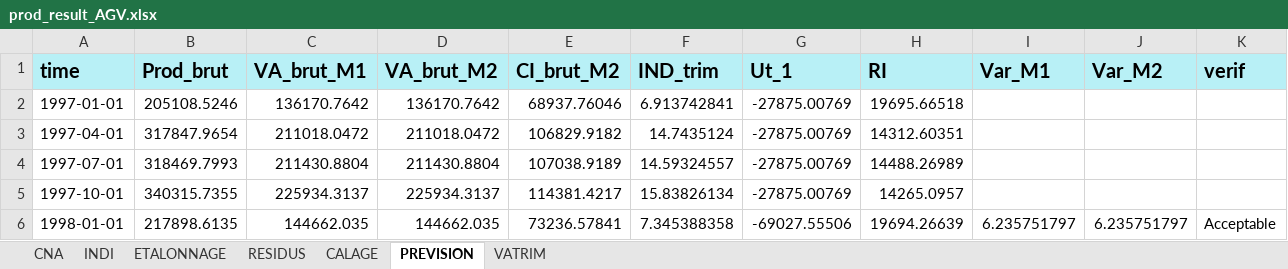
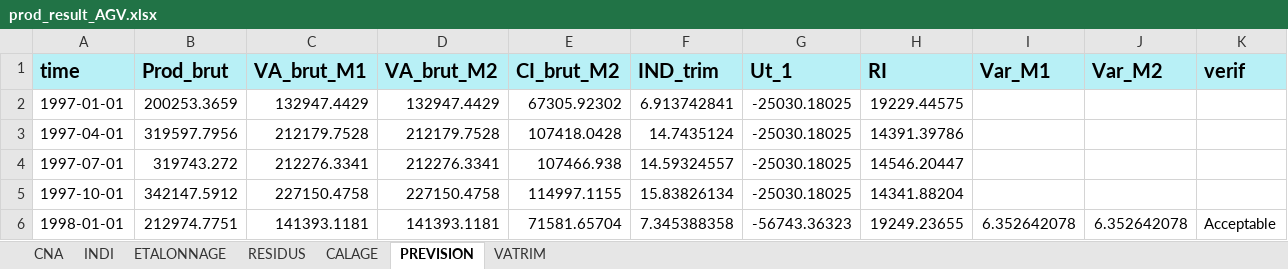
Before and after one commit to luckymaxtser/Compte_trim, an Excel workbook: prod_result_AGV.xlsx, sheet PREVISION, drawn as a sheet; only a part is shown; values as stored, in another font and other column widths than the file's, no borders; the diff covers the shown part only; the diff names each change by its address in the sheet, - before the commit and + after, or states it on an @@ line.

```diff
--- a/prod_result_AGV.xlsx (sheet PREVISION)
+++ b/prod_result_AGV.xlsx (sheet PREVISION)
-B2 (Prod_brut): 205108.5246
+B2 (Prod_brut): 200253.3659
-C2 (VA_brut_M1): 136170.7642
+C2 (VA_brut_M1): 132947.4429
-D2 (VA_brut_M2): 136170.7642
+D2 (VA_brut_M2): 132947.4429
-E2 (CI_brut_M2): 68937.76046
+E2 (CI_brut_M2): 67305.92302
-G2:G5 (Ut_1): -27875.00769
+G2:G5 (Ut_1): -25030.18025
-H2 (RI): 19695.66518
+H2 (RI): 19229.44575
-B3 (Prod_brut): 317847.9654
+B3 (Prod_brut): 319597.7956
-C3 (VA_brut_M1): 211018.0472
+C3 (VA_brut_M1): 212179.7528
-D3 (VA_brut_M2): 211018.0472
+D3 (VA_brut_M2): 212179.7528
-E3 (CI_brut_M2): 106829.9182
+E3 (CI_brut_M2): 107418.0428
-H3 (RI): 14312.60351
+H3 (RI): 14391.39786
-B4 (Prod_brut): 318469.7993
+B4 (Prod_brut): 319743.272
-C4 (VA_brut_M1): 211430.8804
+C4 (VA_brut_M1): 212276.3341
-D4 (VA_brut_M2): 211430.8804
+D4 (VA_brut_M2): 212276.3341
-E4 (CI_brut_M2): 107038.9189
+E4 (CI_brut_M2): 107466.938
-H4 (RI): 14488.26989
+H4 (RI): 14546.20447
-B5 (Prod_brut): 340315.7355
+B5 (Prod_brut): 342147.5912
-C5 (VA_brut_M1): 225934.3137
+C5 (VA_brut_M1): 227150.4758
-D5 (VA_brut_M2): 225934.3137
+D5 (VA_brut_M2): 227150.4758
-E5 (CI_brut_M2): 114381.4217
+E5 (CI_brut_M2): 114997.1155
-H5 (RI): 14265.0957
+H5 (RI): 14341.88204
-B6 (Prod_brut): 217898.6135
+B6 (Prod_brut): 212974.7751
-C6 (VA_brut_M1): 144662.035
+C6 (VA_brut_M1): 141393.1181
-D6 (VA_brut_M2): 144662.035
+D6 (VA_brut_M2): 141393.1181
-E6 (CI_brut_M2): 73236.57841
+E6 (CI_brut_M2): 71581.65704
-G6 (Ut_1): -69027.55506
+G6 (Ut_1): -56743.36323
-H6 (RI): 19694.26639
+H6 (RI): 19249.23655
-I6 (Var_M1): 6.235751797
+I6 (Var_M1): 6.352642078
-J6 (Var_M2): 6.235751797
+J6 (Var_M2): 6.352642078
```
Also changed, not shown: 1053 edited cells elsewhere in this sheet, sheet CALAGE, sheet VATRIM, sheet ETALONNAGE, sheet INDI, sheet RESIDUS.
